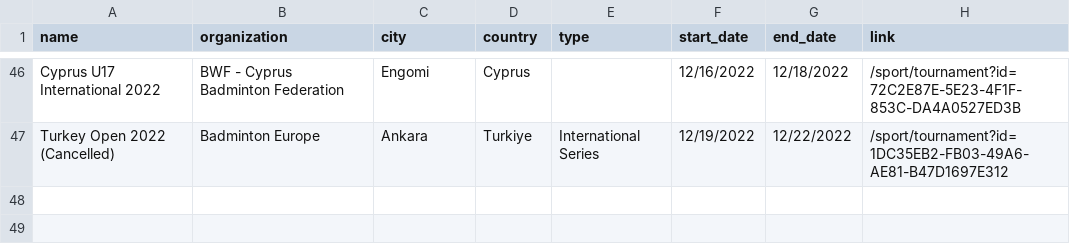
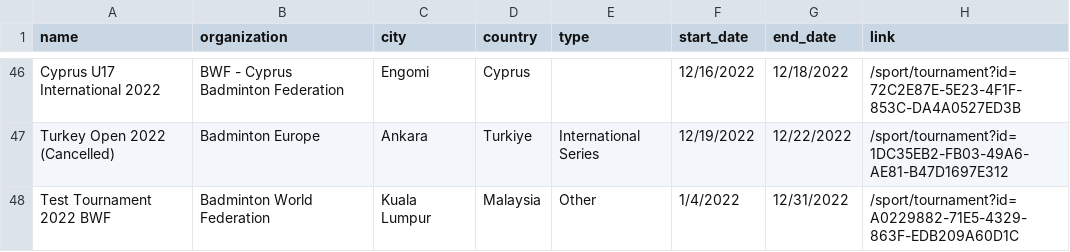
Before and after one commit to SanderP99/Badminton-Data, a CSV file: out/tournaments.csv, drawn as a sheet; only a part is shown, gaps mark what is left out.

```diff
--- a/out/tournaments.csv
+++ b/out/tournaments.csv
@@ -47 +47,2 @@ Cyprus U17 International 2022,BWF - Cyprus Badminton Federation,Engomi,Cyprus,,1
 Turkey Open 2022 (Cancelled),Badminton Europe,Ankara,Turkiye,International Series,12/19/2022,12/22/2022,/sport/tournament?id=1DC35EB2-FB03-49A6-AE81-B47D1697E312
+Test Tournament 2022 BWF,Badminton World Federation,Kuala Lumpur,Malaysia,Other,1/4/2022,12/31/2022,/sport/tournament?id=A0229882-71E5-4329-863F-EDB209A60D1C
```
Also changed, not shown: 5 other files.
